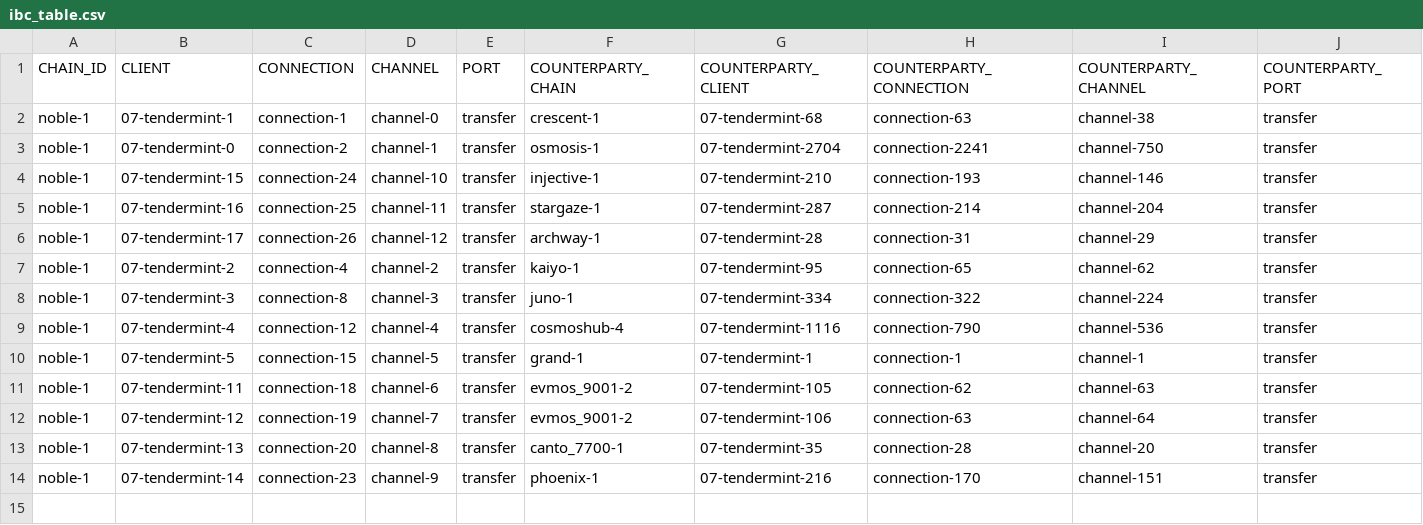
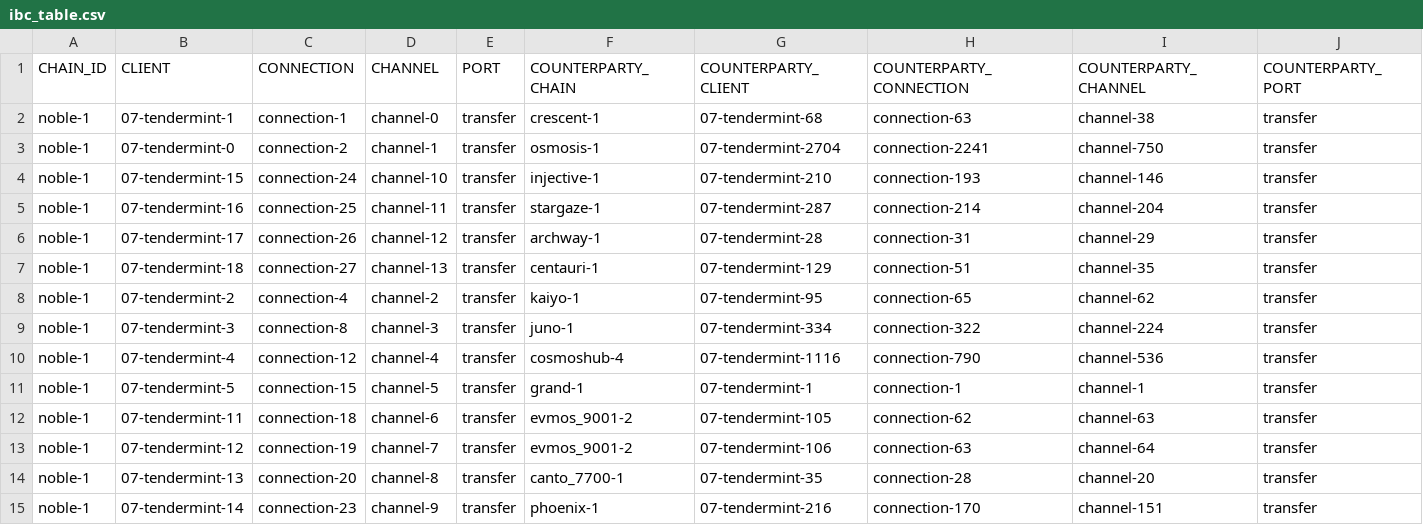
Before and after one commit to clemensgg/ibc-tables, a CSV file: noble/ibc_table.csv, drawn as a sheet.

```diff
--- a/noble/ibc_table.csv
+++ b/noble/ibc_table.csv
@@ -6,2 +6,3 @@ noble-1, 07-tendermint-16, connection-25, channel-11, transfer, stargaze-1, 07-t
 noble-1, 07-tendermint-17, connection-26, channel-12, transfer, archway-1, 07-tendermint-28, connection-31, channel-29, transfer
+noble-1, 07-tendermint-18, connection-27, channel-13, transfer, centauri-1, 07-tendermint-129, connection-51, channel-35, transfer
 noble-1, 07-tendermint-2, connection-4, channel-2, transfer, kaiyo-1, 07-tendermint-95, connection-65, channel-62, transfer
```
